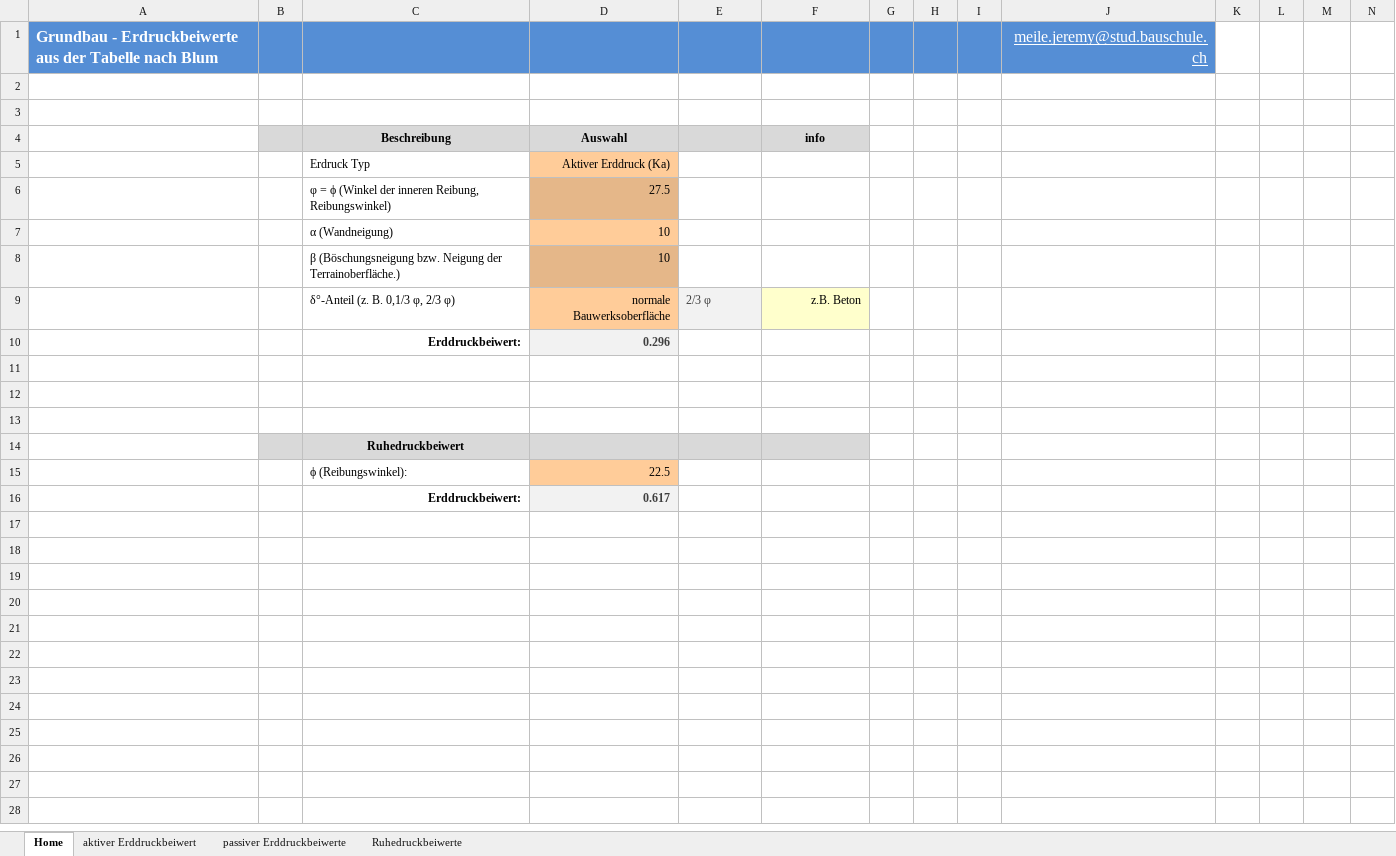
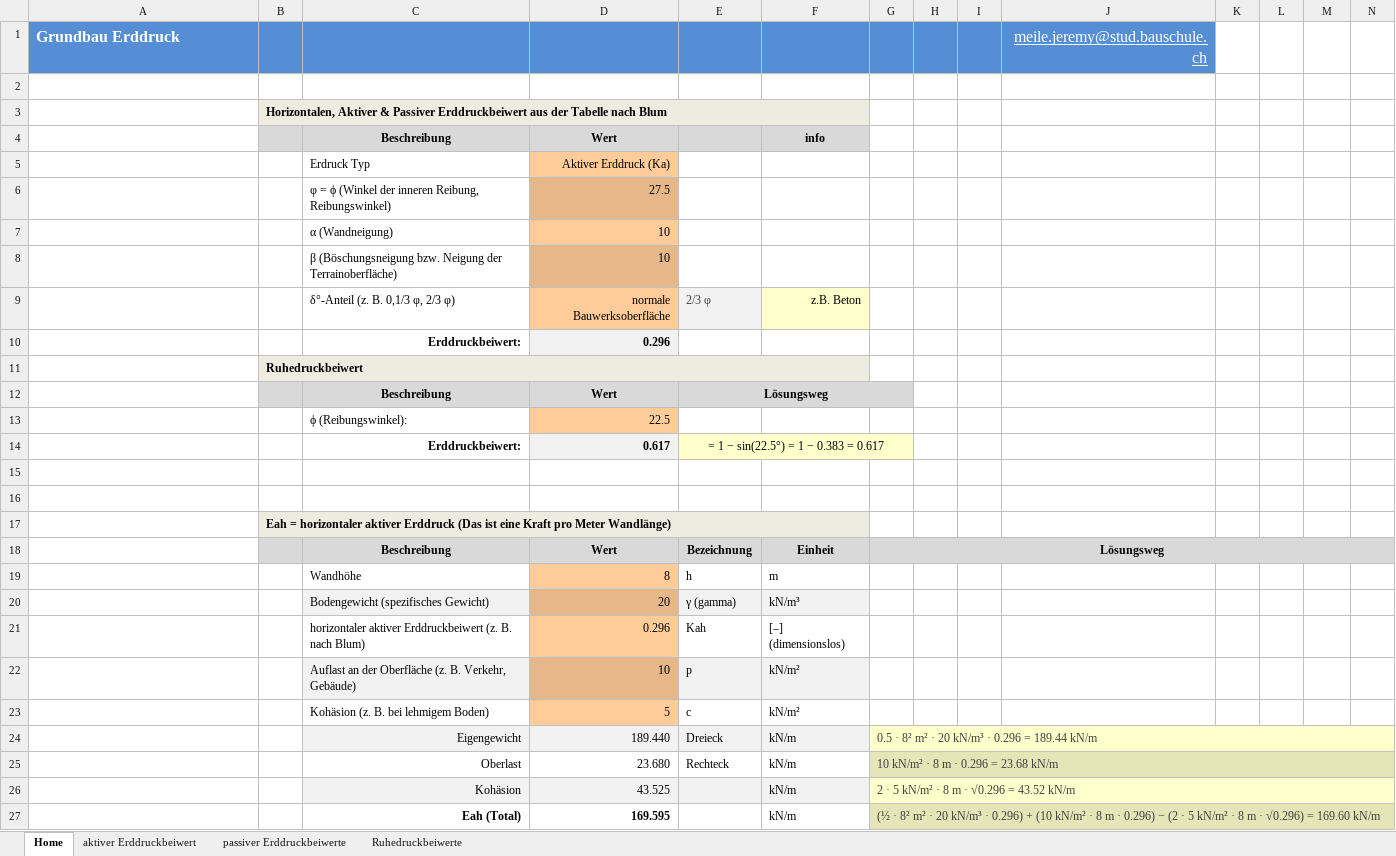
Before and after one commit to Oroxzy/Berechnungshilfen, an Excel workbook: Excel/GB Grundbau/Erddruckbeiwerte.xlsm, sheet Home, drawn as a sheet; only a part is shown; values as stored, in another font and other column widths than the file's, no borders; removed rows and columns are numbered as before the commit, all else as after; rows hold the shown columns only; the diff names each change by its address in the sheet, - before the commit and + after, or states it on an @@ line.

Commit message:
Update Erddruckbeiwerte.xlsm

```diff
--- a/Excel/GB Grundbau/Erddruckbeiwerte.xlsm (sheet Home)
+++ b/Excel/GB Grundbau/Erddruckbeiwerte.xlsm (sheet Home)
-A1: Grundbau - Erdruckbeiwerte aus der Tabelle nach Blum
+A1: Grundbau Erddruck
-B3: (empty)
+B3: Horizontalen, Aktiver & Passiver Erddruckbeiwert aus der Tabelle nach Blum
-B3:F3 fill: none
+B3:F3 fill: #EEECE1
+B3:F3 merged
-D4: Auswahl
+D4: Wert
-C8: …Neigung der Terrainoberfläche.)
+C8: …Neigung der Terrainoberfläche)
-D10 text colour: #3F3F3F
+D10 text colour: black
+row 11:  | Ruhedruckbeiwert
+row 12:  |  | Beschreibung | Wert | Lösungsweg
@@ row 15 moved to row 13: ϕ (Reibungswinkel): @@
+row 14:  |  | Erddruckbeiwert: | 0.617 | = 1 − sin(22.5°) = 1 − 0.383 = 0.617
-B17: (empty)
+B17: Eah = horizontaler aktiver Erddruck (Das ist eine Kraft pro Meter Wandlänge)
-B17:F17 fill: none
+B17:F17 fill: #EEECE1
+B17:F17 merged
-row 14:  |  | Ruhedruckbeiwert
-row 16:  |  | Erddruckbeiwert: | 0.617
+row 18:  |  | Beschreibung | Wert | Bezeichnung | Einheit | Lösungsweg
+row 19:  |  | Wandhöhe | 8 | h | m
+row 20:  |  | Bodengewicht (spezifisches Gewicht) | 20 | γ (gamma) | kN/m³
+row 21:  |  | horizontaler aktiver Erddruckbeiwert (z. B. nach Blum) | 0.296 | Kah | [–] (dimensionslos)
+row 22:  |  | Auflast an der Oberfläche (z. B. Verkehr, Gebäude) | 10 | p | kN/m²
+row 23:  |  | Kohäsion (z. B. bei lehmigem Boden) | 5 | c | kN/m²
+row 24:  |  | Eigengewicht | 189.440 | Dreieck | kN/m | 0.5 · 8² m² · 20 kN/m³ · 0.296 = 189.44 kN/m
+row 25:  |  | Oberlast | 23.680 | Rechteck | kN/m | 10 kN/m² · 8 m · 0.296 = 23.68 kN/m
+row 26:  |  | Kohäsion | 43.525 |  | kN/m | 2 · 5 kN/m² · 8 m · √0.296 = 43.52 kN/m
+row 27:  |  | Eah (Total) | 169.595 |  | kN/m | (½ · 8² m² · 20 kN/m³ · 0.296) + (10 kN/m² · 8 m · 0.296) − (2 · 5 kN/m² · 8 m · √0.296) = 169.60 kN/m
```
